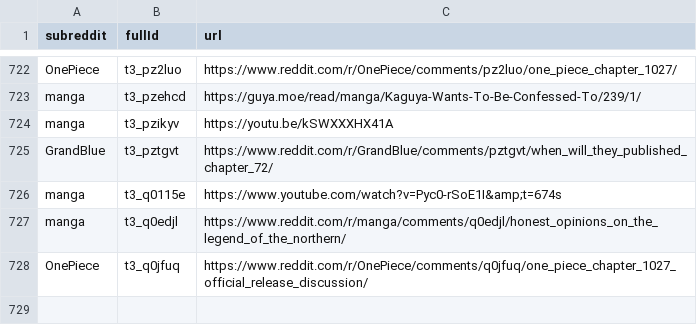
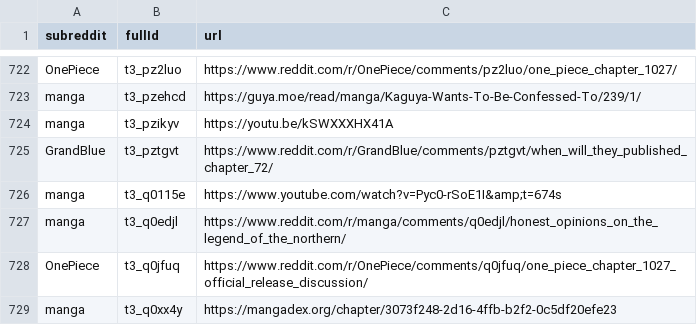
Before and after one commit to dli-invest/finreddit, a CSV file: internal/manga.csv, drawn as a sheet; only a part is shown, gaps mark what is left out; the diff names each change by its address in the sheet, - before the commit and + after, or states it on an @@ line.

```diff
--- a/internal/manga.csv
+++ b/internal/manga.csv
+row 729: manga | t3_q0xx4y | https://mangadex.org/chapter/3073f248-2d16-4ffb-b2f2-0c5df20efe23
```
